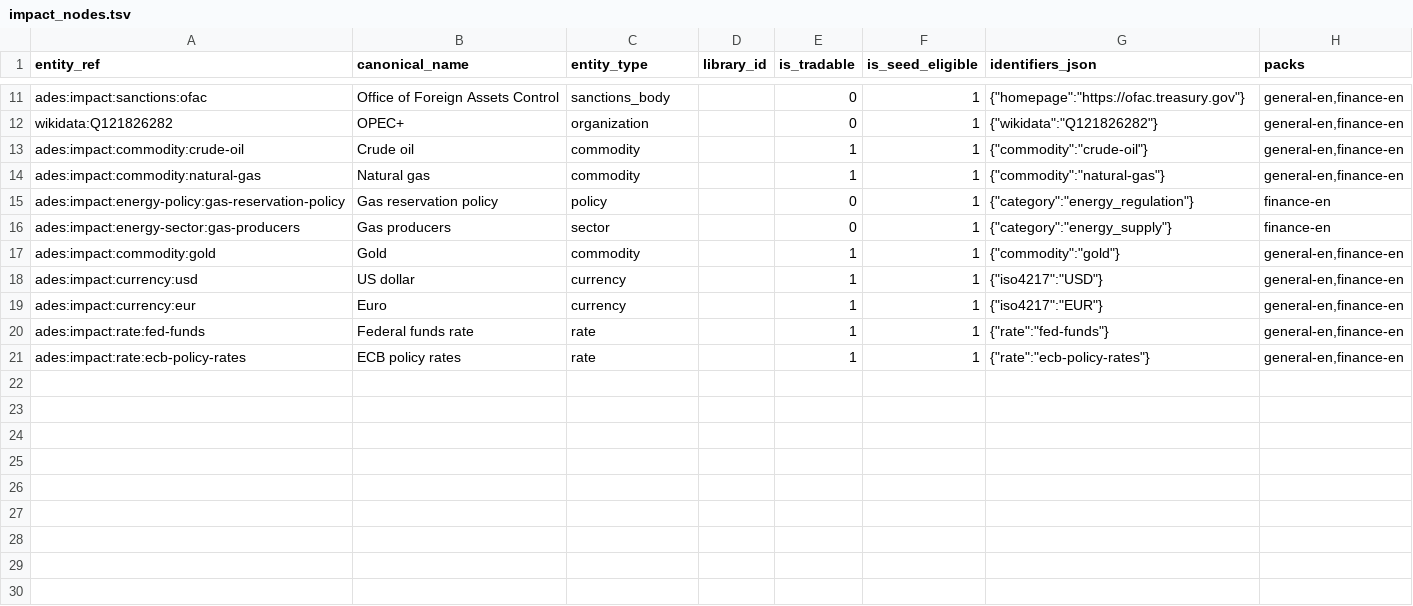
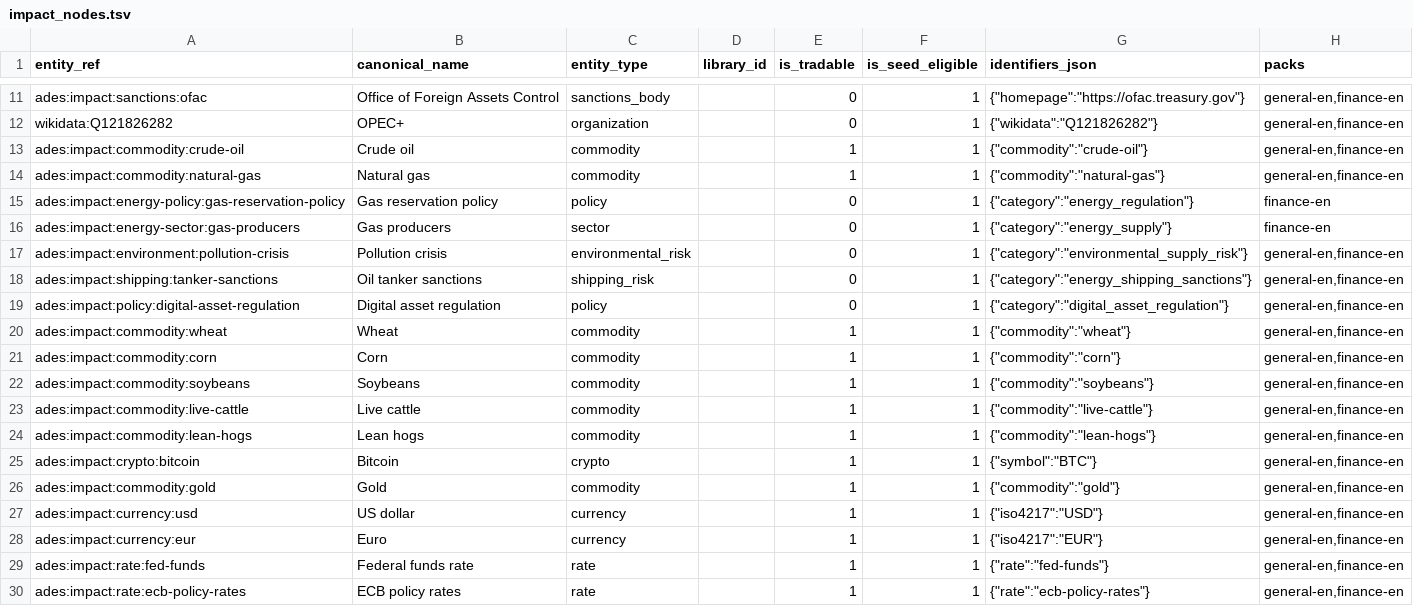
Before and after one commit to bekirdag/ades, a TSV file: src/ades/resources/impact/phase1_starter/impact_nodes.tsv, drawn as a sheet; only a part is shown, gaps mark what is left out.

```diff
--- a/src/ades/resources/impact/phase1_starter/impact_nodes.tsv
+++ b/src/ades/resources/impact/phase1_starter/impact_nodes.tsv
@@ -16,2 +16,11 @@ ades:impact:energy-policy:gas-reservation-policy	Gas reservation policy	policy
 ades:impact:energy-sector:gas-producers	Gas producers	sector		0	1	{"category":"energy_supply"}	finance-en
+ades:impact:environment:pollution-crisis	Pollution crisis	environmental_risk		0	1	{"category":"environmental_supply_risk"}	general-en,finance-en
+ades:impact:shipping:tanker-sanctions	Oil tanker sanctions	shipping_risk		0	1	{"category":"energy_shipping_sanctions"}	general-en,finance-en
+ades:impact:policy:digital-asset-regulation	Digital asset regulation	policy		0	1	{"category":"digital_asset_regulation"}	general-en,finance-en
+ades:impact:commodity:wheat	Wheat	commodity		1	1	{"commodity":"wheat"}	general-en,finance-en
+ades:impact:commodity:corn	Corn	commodity		1	1	{"commodity":"corn"}	general-en,finance-en
+ades:impact:commodity:soybeans	Soybeans	commodity		1	1	{"commodity":"soybeans"}	general-en,finance-en
+ades:impact:commodity:live-cattle	Live cattle	commodity		1	1	{"commodity":"live-cattle"}	general-en,finance-en
+ades:impact:commodity:lean-hogs	Lean hogs	commodity		1	1	{"commodity":"lean-hogs"}	general-en,finance-en
+ades:impact:crypto:bitcoin	Bitcoin	crypto		1	1	{"symbol":"BTC"}	general-en,finance-en
 ades:impact:commodity:gold	Gold	commodity		1	1	{"commodity":"gold"}	general-en,finance-en
```
Also changed, not shown: src/ades/resources/impact/phase1_starter/impact_edges.tsv, 6 other files.
